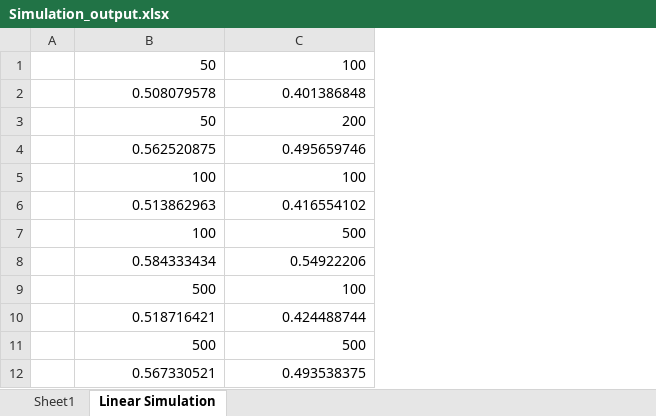
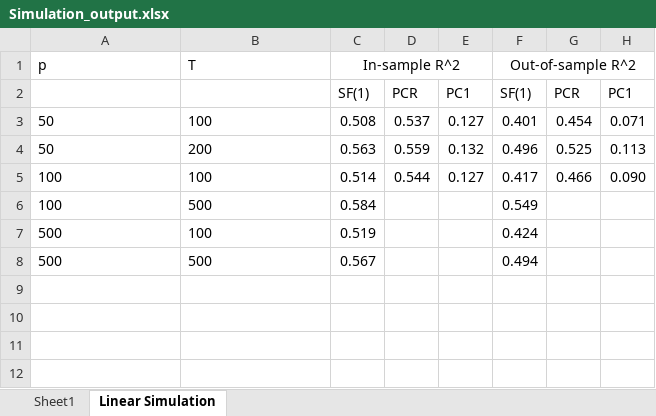
Before and after one commit to Wabodabo/Thesis, an Excel workbook: Simulation_output.xlsx, sheet Linear Simulation, drawn as a sheet; values as stored, in another font and other column widths than the file's, no borders; removed rows and columns are numbered as before the commit, all else as after; the diff names each change by its address in the sheet, - before the commit and + after, or states it on an @@ line.

```diff
--- a/Simulation_output.xlsx (sheet Linear Simulation)
+++ b/Simulation_output.xlsx (sheet Linear Simulation)
-column A, empty
+column C, rows 3-8: 0.508 | 0.563 | 0.514 | 0.584 | 0.519 | 0.567
+column D, rows 3-5: 0.537 | 0.559 | 0.544
+column E, rows 3-5: 0.127 | 0.132 | 0.127
+column F, rows 3-8: 0.401 | 0.496 | 0.417 | 0.549 | 0.424 | 0.494
+column G, rows 3-5: 0.454 | 0.525 | 0.466
+column H, rows 3-5: 0.071 | 0.113 | 0.090
+row 1: p | T | In-sample R^2 |  |  | Out-of-sample R^2
+row 2:  |  | SF(1) | PCR | PC1 | SF(1) | PCR | PC1
-A3:B3 alignment: right
+A3:B3 alignment: left
-row 2:  | 0.508079578 | 0.401386848
-A4:B4 alignment: right
+A4:B4 alignment: left
-row 4:  | 0.562520875 | 0.495659746
-A5:B5 alignment: right
+A5:B5 alignment: left
-row 6:  | 0.513862963 | 0.416554102
-A6:B6 alignment: right
+A6:B6 alignment: left
-row 8:  | 0.584333434 | 0.54922206
-A7:B7 alignment: right
+A7:B7 alignment: left
-row 10:  | 0.518716421 | 0.424488744
-A8:B8 alignment: right
+A8:B8 alignment: left
-row 12:  | 0.567330521 | 0.493538375
```
Also changed, not shown: 5 other files.
